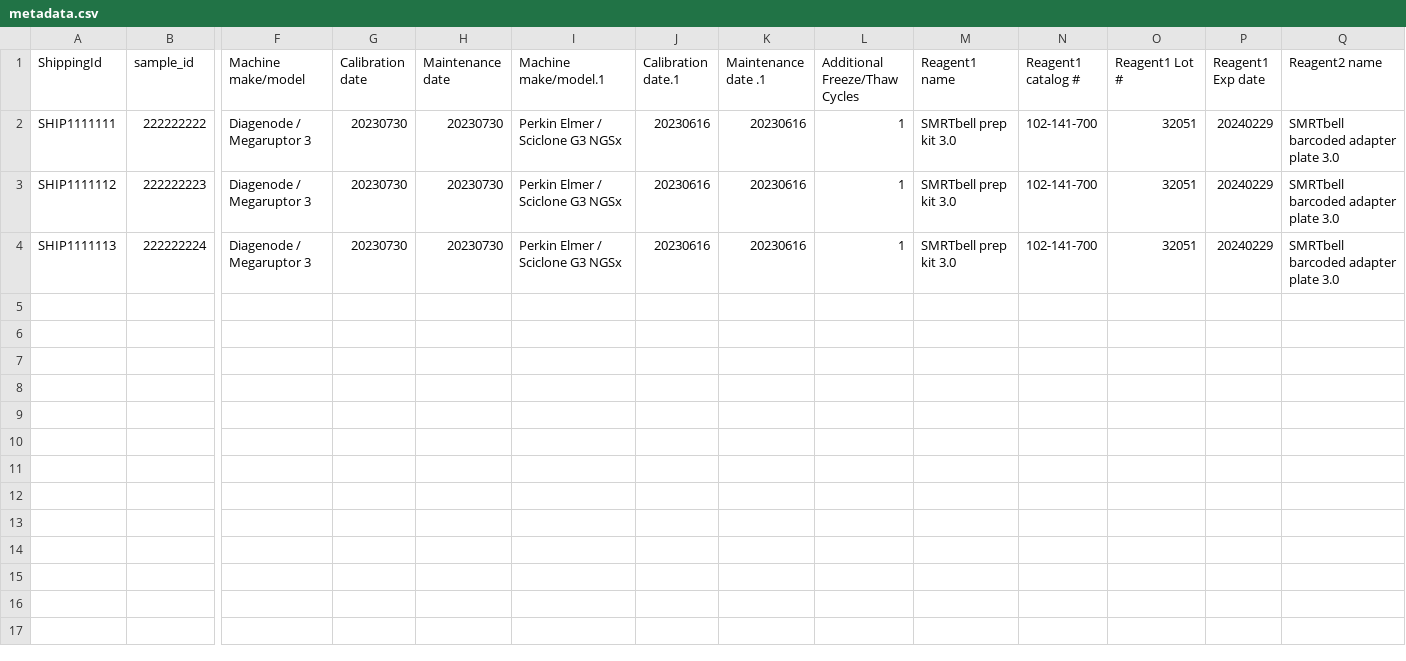
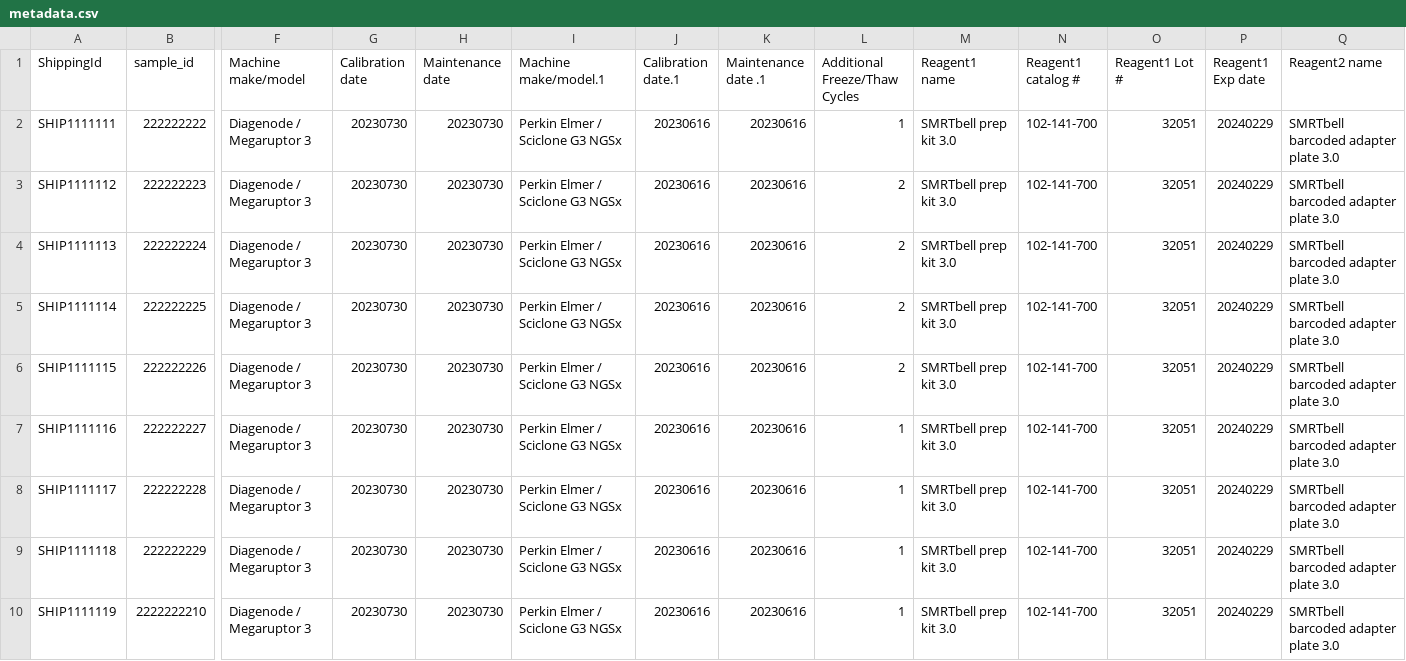
Before and after one commit to is-the-biologist/QC_long_reads, a CSV file: metadata.csv, drawn as a sheet; only a part is shown, gaps mark what is left out; rows hold the shown columns only; the diff names each change by its address in the sheet, - before the commit and + after, or states it on an @@ line.

Commit message:
Add in new modules as Rscript that will estimate the variance explained of the k-mer PCAs by meta data fields and total bp of the libraries. This implements a mixed-effect model.
Added in 5 more example BAM files to help the linear model converge.

Cleaned up the environment.yml file to eliminate no longer used packages.

```diff
--- a/metadata.csv
+++ b/metadata.csv
-L3:L4 (Additional Freeze/Thaw Cycles): 1
+L3:L4 (Additional Freeze/Thaw Cycles): 2
+row 5: SHIP1111114 | 222222225 | Diagenode / Megaruptor 3 | 20230730 | 20230730 | Perkin Elmer / Sciclone G3 NGSx | 20230616 | 20230616 | 2 | SMRTbell prep kit 3.0 | 102-141-700 | 32051 | 20240229 | SMRTbell barcoded adapter plate 3.0
+row 6: SHIP1111115 | 222222226 | Diagenode / Megaruptor 3 | 20230730 | 20230730 | Perkin Elmer / Sciclone G3 NGSx | 20230616 | 20230616 | 2 | SMRTbell prep kit 3.0 | 102-141-700 | 32051 | 20240229 | SMRTbell barcoded adapter plate 3.0
+row 7: SHIP1111116 | 222222227 | Diagenode / Megaruptor 3 | 20230730 | 20230730 | Perkin Elmer / Sciclone G3 NGSx | 20230616 | 20230616 | 1 | SMRTbell prep kit 3.0 | 102-141-700 | 32051 | 20240229 | SMRTbell barcoded adapter plate 3.0
+row 8: SHIP1111117 | 222222228 | Diagenode / Megaruptor 3 | 20230730 | 20230730 | Perkin Elmer / Sciclone G3 NGSx | 20230616 | 20230616 | 1 | SMRTbell prep kit 3.0 | 102-141-700 | 32051 | 20240229 | SMRTbell barcoded adapter plate 3.0
+row 9: SHIP1111118 | 222222229 | Diagenode / Megaruptor 3 | 20230730 | 20230730 | Perkin Elmer / Sciclone G3 NGSx | 20230616 | 20230616 | 1 | SMRTbell prep kit 3.0 | 102-141-700 | 32051 | 20240229 | SMRTbell barcoded adapter plate 3.0
+row 10: SHIP1111119 | 2222222210 | Diagenode / Megaruptor 3 | 20230730 | 20230730 | Perkin Elmer / Sciclone G3 NGSx | 20230616 | 20230616 | 1 | SMRTbell prep kit 3.0 | 102-141-700 | 32051 | 20240229 | SMRTbell barcoded adapter plate 3.0
```
Also changed, not shown: 14 other files.
